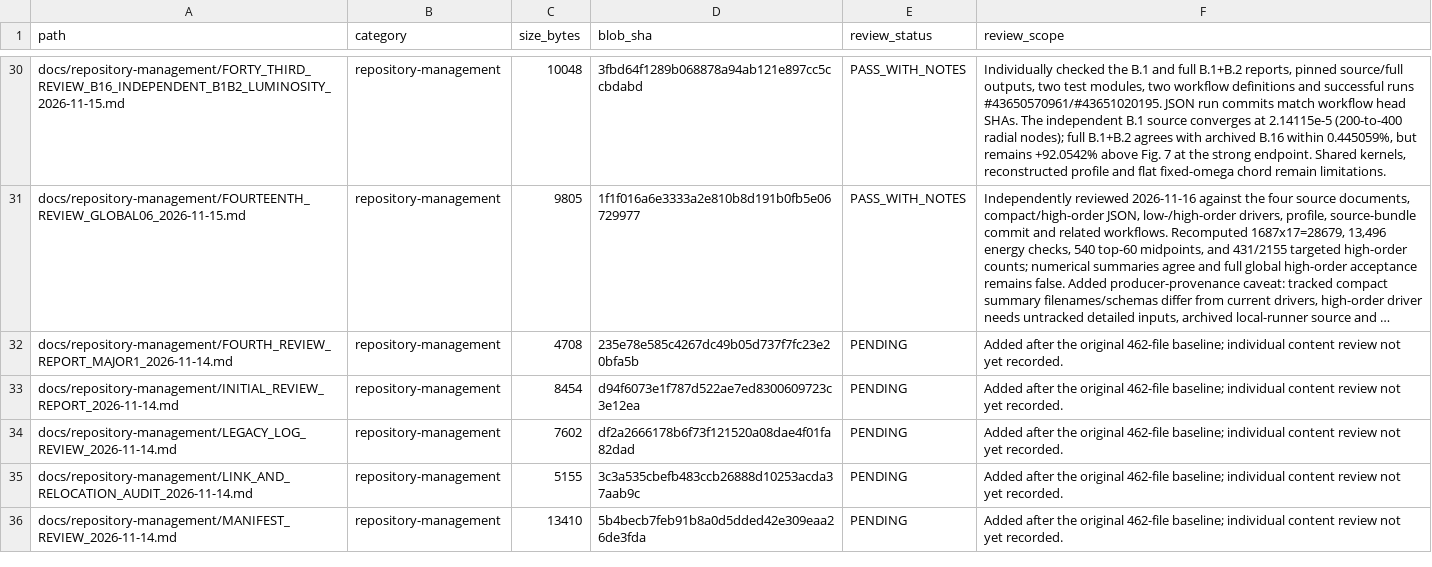
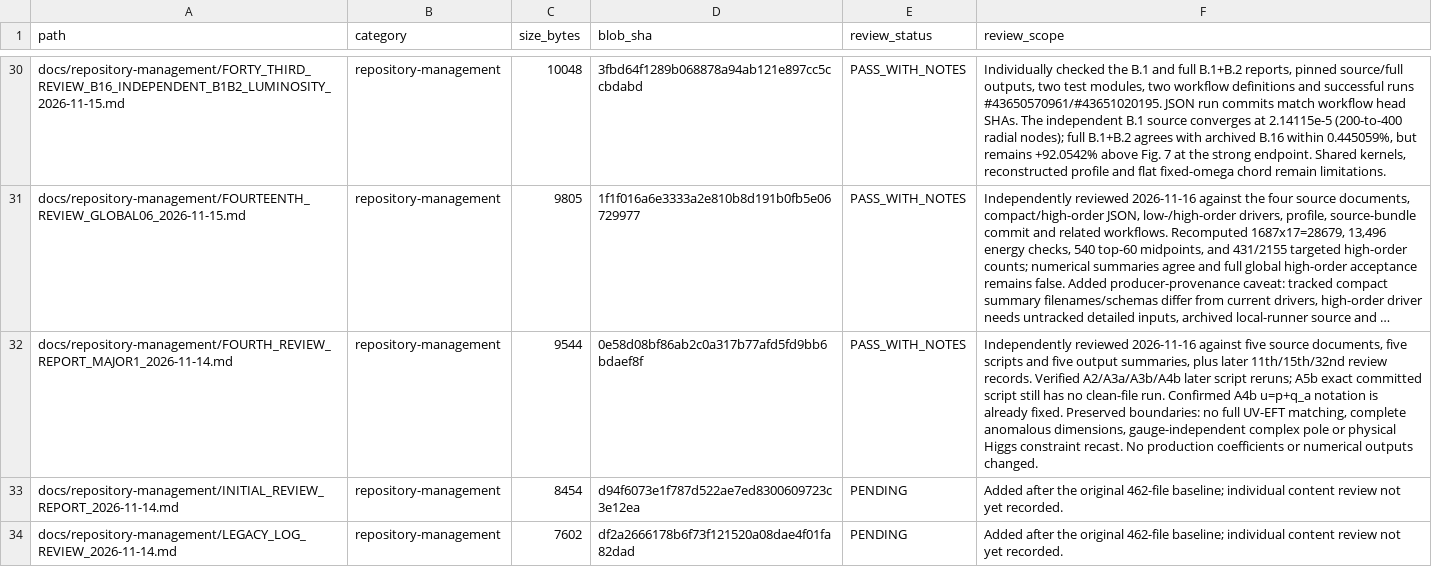
Before and after one commit to lm846802297-bit/axial-vector-review-response, a CSV file: docs/repository-management/SUPPLEMENTAL_DOCUMENT_AUDIT_REGISTER.csv, drawn as a sheet; only a part is shown, gaps mark what is left out; the shorter side is filled out with more unchanged rows; long unchanged cells end in …; the diff names each change by its address in the sheet, - before the commit and + after, or states it on an @@ line.

Commit message:
docs: record independent fourth Major 1 supplemental review

```diff
--- a/docs/repository-management/SUPPLEMENTAL_DOCUMENT_AUDIT_REGISTER.csv
+++ b/docs/repository-management/SUPPLEMENTAL_DOCUMENT_AUDIT_REGISTER.csv
-C32 (size_bytes): 4708
+C32 (size_bytes): 9544
-D32 (blob_sha): 235e78e585c4267dc49b05d737f7fc23e20bfa5b
+D32 (blob_sha): 0e58d08bf86ab2c0a317b77afd5fd9bb6bdaef8f
-E32 (review_status): PENDING
+E32 (review_status): PASS_WITH_NOTES
-F32 (review_scope): Added after the original 462-file baseline; individual content review not yet recorded.
+F32 (review_scope): Independently reviewed 2026-11-16 against five source documents, five scripts and five output summaries, plus later 11th/15th/32nd review records. Verified A2/A3a/A3b/A4b later script reruns; A5b exact committed script still has no clean-file run. Confirmed A4b u=p+q_a notation is already fixed. Preserved boundaries: no full UV-EFT matching, complete anomalous dimensions, gauge-independent complex pole or physical Higgs constraint recast. No production coefficients or numerical outputs changed.
```
